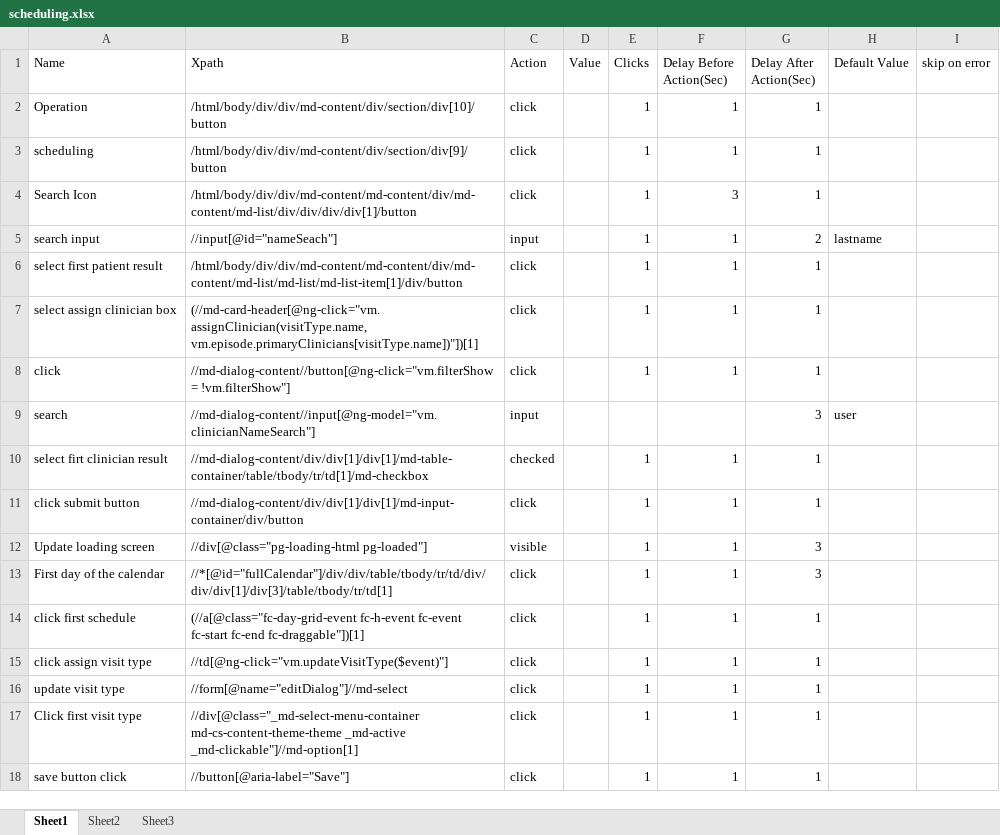
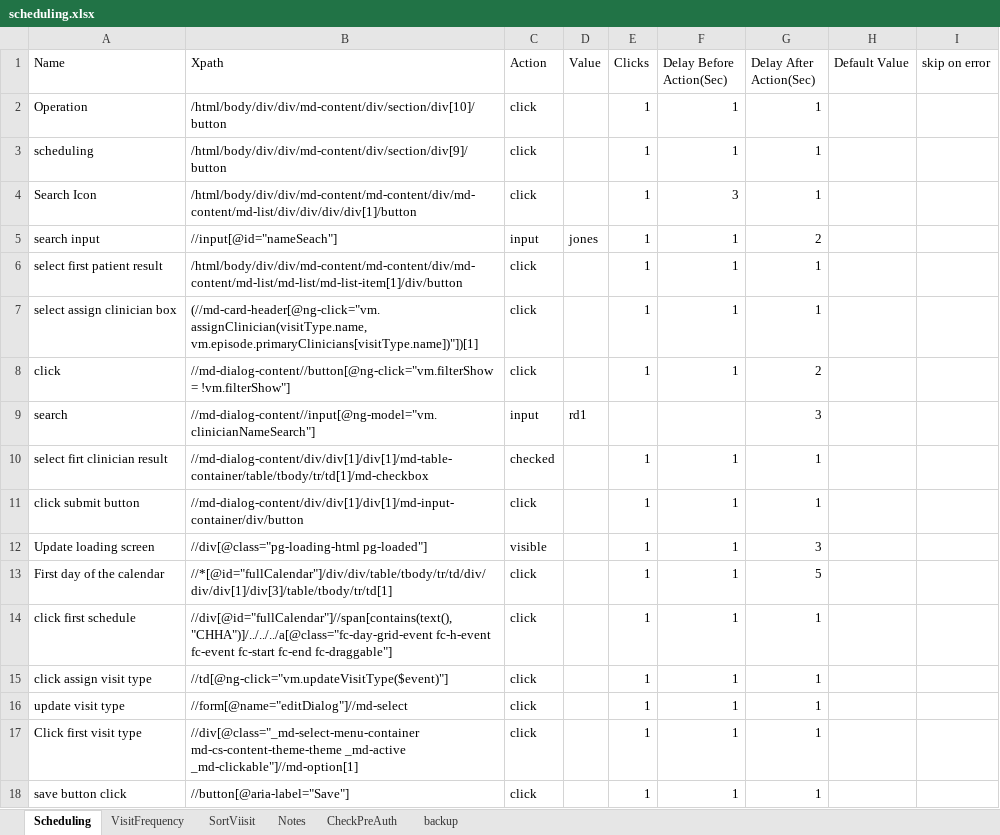
Before and after one commit to Ustingit/Automation, an Excel workbook: resources/scheduling.xlsx, sheet Scheduling, drawn as a sheet; only a part is shown; values as stored, in another font and other column widths than the file's, no borders; the diff covers the shown part only; the diff names each change by its address in the sheet, - before the commit and + after, or states it on an @@ line.

```diff
--- a/resources/scheduling.xlsx (sheet Scheduling)
+++ b/resources/scheduling.xlsx (sheet Scheduling)
-sheet tab: Sheet1
+sheet tab: Scheduling
-sheet tab: Sheet2
+sheet tab: VisitFrequency
-sheet tab: Sheet3
+sheet tab: SortViisit
+sheet tab: Notes
+sheet tab: CheckPreAuth
+sheet tab: backup
-D5 (Value): (empty)
+D5 (Value): jones
-H5 (Default Value): lastname
+H5 (Default Value): (empty)
-G8 (Delay After Action(Sec)): 1
+G8 (Delay After Action(Sec)): 2
-D9 (Value): (empty)
+D9 (Value): rd1
-H9 (Default Value): user
+H9 (Default Value): (empty)
-G13 (Delay After Action(Sec)): 3
+G13 (Delay After Action(Sec)): 5
-B14 (Xpath): (//a[@class="fc-day-grid-event fc-h-event fc-event fc-start fc-end fc-draggable"])[1]
+B14 (Xpath): //div[@id="fullCalendar"]//span[contains(text(),"CHHA")]/../../../a[@class="fc-day-grid-event fc-h-event fc-event fc-start fc-end fc-draggable"]
```
Also changed, not shown: 118 added rows and 4 edited cells elsewhere in this sheet, sheet VisitFrequency, sheet SortViisit, resources/profile.xlsx, 7 other files.
